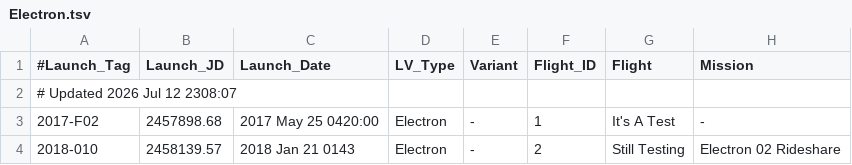
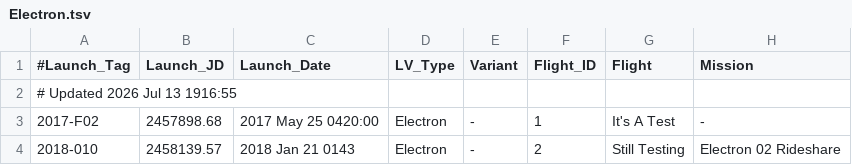
Before and after one commit to edchanonline/gh-page-space-launches, a TSV file: docs/data/raw/Electron.tsv, drawn as a sheet; only a part is shown; the diff names each change by its address in the sheet, - before the commit and + after, or states it on an @@ line.

```diff
--- a/docs/data/raw/Electron.tsv
+++ b/docs/data/raw/Electron.tsv
-A2 (#Launch_Tag): # Updated 2026 Jul 12 2308:07
+A2 (#Launch_Tag): # Updated 2026 Jul 13 1916:55
```
